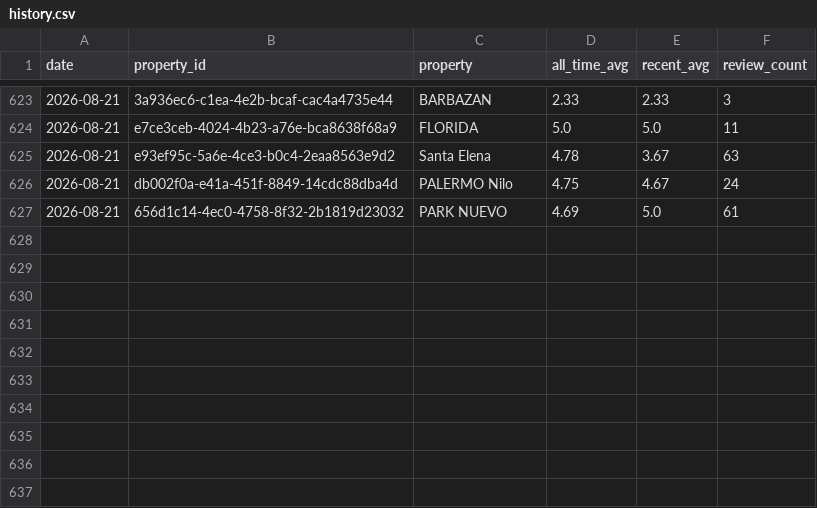
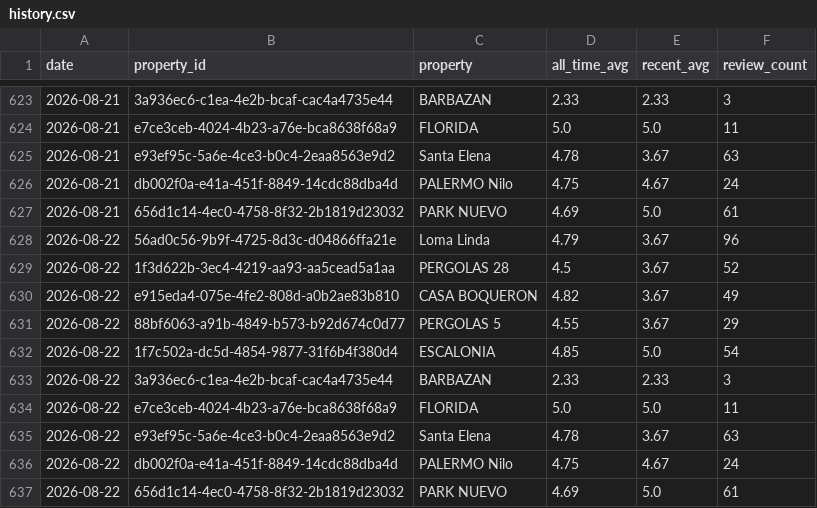
Before and after one commit to nielsmillenaar-tech/review-tracker, a CSV file: history.csv, drawn as a sheet; only a part is shown, gaps mark what is left out.

```diff
--- a/history.csv
+++ b/history.csv
@@ -627 +627,11 @@ date,property_id,property,all_time_avg,recent_avg,review_count
 2026-08-21,656d1c14-4ec0-4758-8f32-2b1819d23032,PARK NUEVO,4.69,5.0,61
+2026-08-22,56ad0c56-9b9f-4725-8d3c-d04866ffa21e,Loma Linda,4.79,3.67,96
+2026-08-22,1f3d622b-3ec4-4219-aa93-aa5cead5a1aa,PERGOLAS 28,4.5,3.67,52
+2026-08-22,e915eda4-075e-4fe2-808d-a0b2ae83b810,CASA BOQUERON,4.82,3.67,49
+2026-08-22,88bf6063-a91b-4849-b573-b92d674c0d77,PERGOLAS 5,4.55,3.67,29
+2026-08-22,1f7c502a-dc5d-4854-9877-31f6b4f380d4,ESCALONIA,4.85,5.0,54
+2026-08-22,3a936ec6-c1ea-4e2b-bcaf-cac4a4735e44,BARBAZAN,2.33,2.33,3
+2026-08-22,e7ce3ceb-4024-4b23-a76e-bca8638f68a9,FLORIDA,5.0,5.0,11
+2026-08-22,e93ef95c-5a6e-4ce3-b0c4-2eaa8563e9d2,Santa Elena,4.78,3.67,63
+2026-08-22,db002f0a-e41a-451f-8849-14cdc88dba4d,PALERMO Nilo,4.75,4.67,24
+2026-08-22,656d1c14-4ec0-4758-8f32-2b1819d23032,PARK NUEVO,4.69,5.0,61
```
Also changed, not shown: 1 other file.
